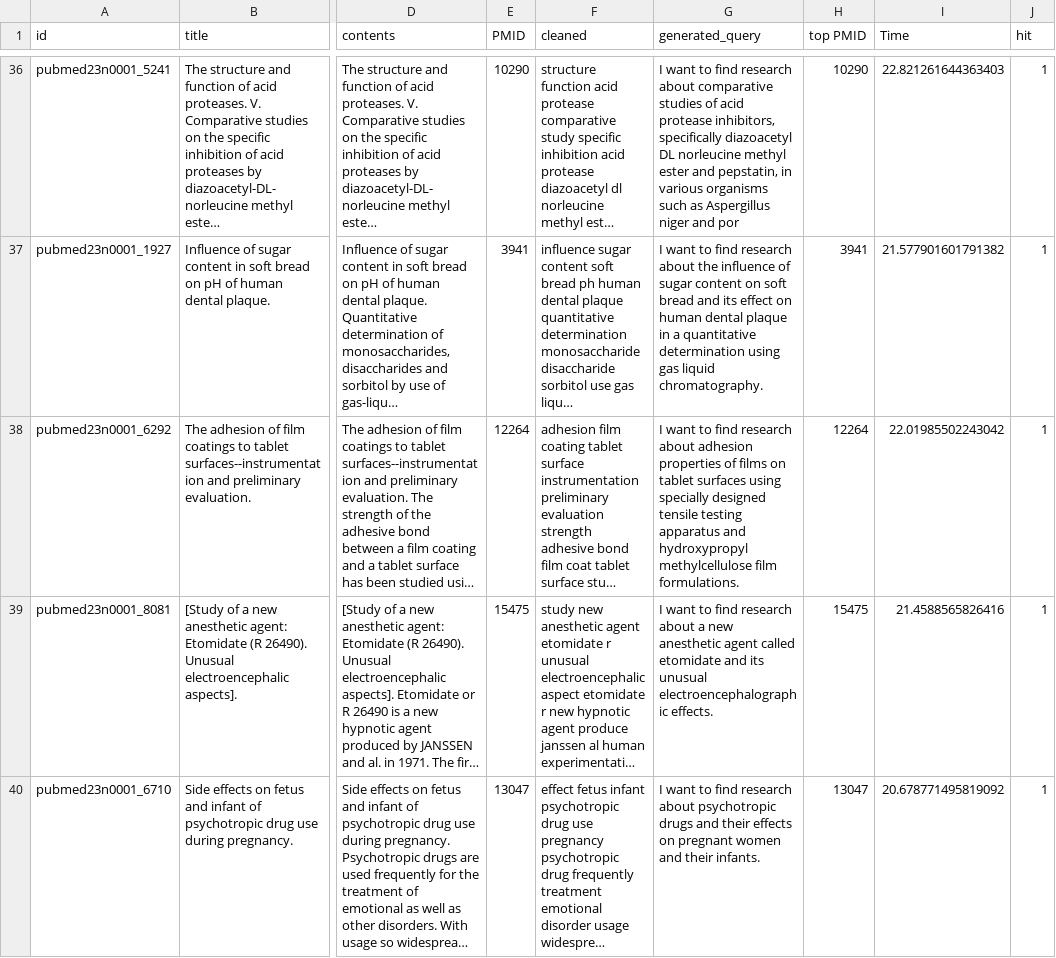
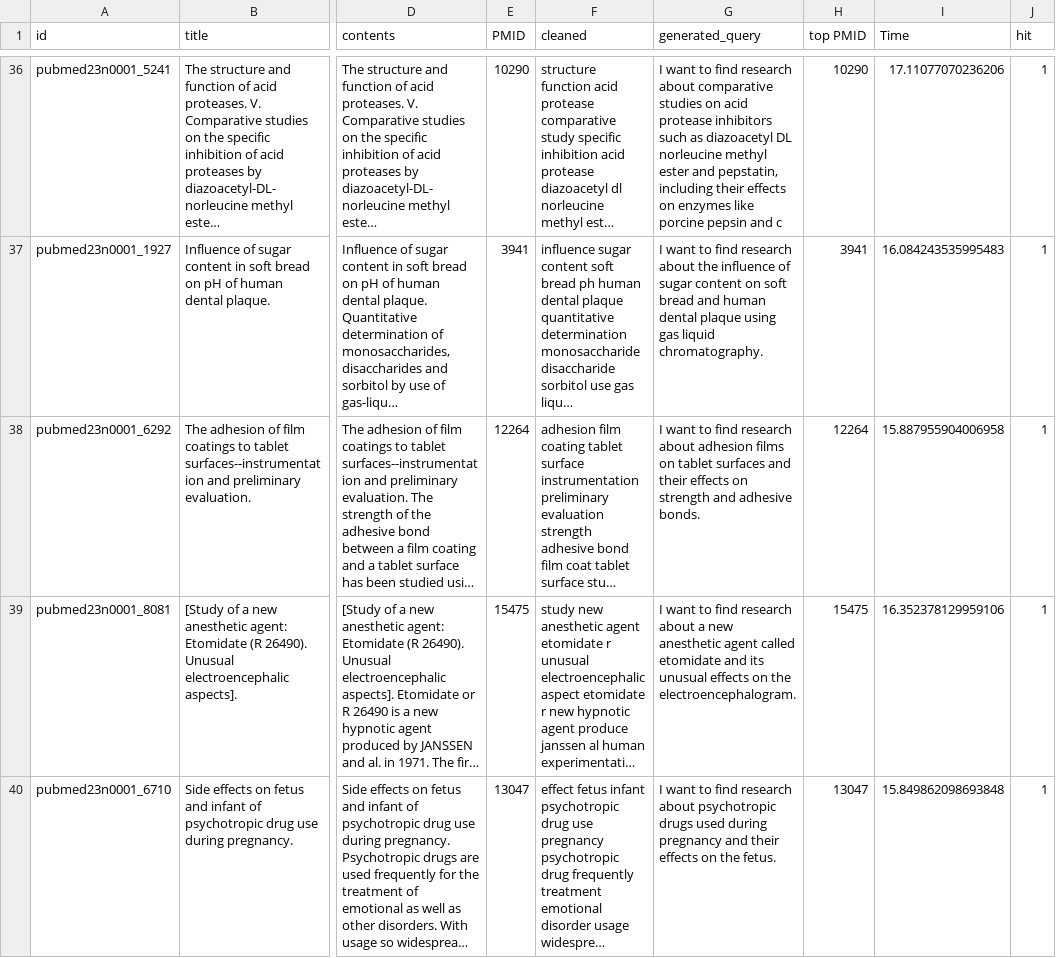
Before and after one commit to CJHJW/Medical-Paper-Recommendation-via-Re-ranker-RAG, a CSV file: CROSS_test_result.csv, drawn as a sheet; only a part is shown, gaps mark what is left out; long unchanged cells end in …; the diff covers the shown part only; the diff names each change by its address in the sheet, - before the commit and + after, or states it on an @@ line.

```diff
--- a/CROSS_test_result.csv
+++ b/CROSS_test_result.csv
-G36 (generated_query): …comparative studies of acid protease inhibitors, specifically diazoacetyl DL norleucine methyl ester and pepstatin, in various organisms such as Aspergillus niger and por
+G36 (generated_query): …comparative studies on acid protease inhibitors such as diazoacetyl DL norleucine methyl ester and pepstatin, including their effects on enzymes like porcine pepsin and c
-I36 (Time): 22.821261644363403
+I36 (Time): 17.11077070236206
-G37 (generated_query): …bread and its effect on human dental plaque in a quantitative determination using gas…
+G37 (generated_query): …bread and human dental plaque using gas…
-I37 (Time): 21.577901601791382
+I37 (Time): 16.084243535995483
-G38 (generated_query): …about adhesion properties of films on tablet surfaces using specially designed tensile testing apparatus and hydroxypropyl methylcellulose film formulations.
+G38 (generated_query): …about adhesion films on tablet surfaces and their effects on strength and adhesive bonds.
-I38 (Time): 22.01985502243042
+I38 (Time): 15.887955904006958
-G39 (generated_query): …its unusual electroencephalographic effects.
+G39 (generated_query): …its unusual effects on the electroencephalogram.
-I39 (Time): 21.4588565826416
+I39 (Time): 16.352378129959106
-G40 (generated_query): …psychotropic drugs and their effects on pregnant women and their infants.
+G40 (generated_query): …psychotropic drugs used during pregnancy and their effects on the fetus.
-I40 (Time): 20.678771495819092
+I40 (Time): 15.849862098693848
```
Also changed, not shown: 171 edited cells elsewhere in this file, BI_test_result.csv, Merge_test_result.csv, 3 other files.
